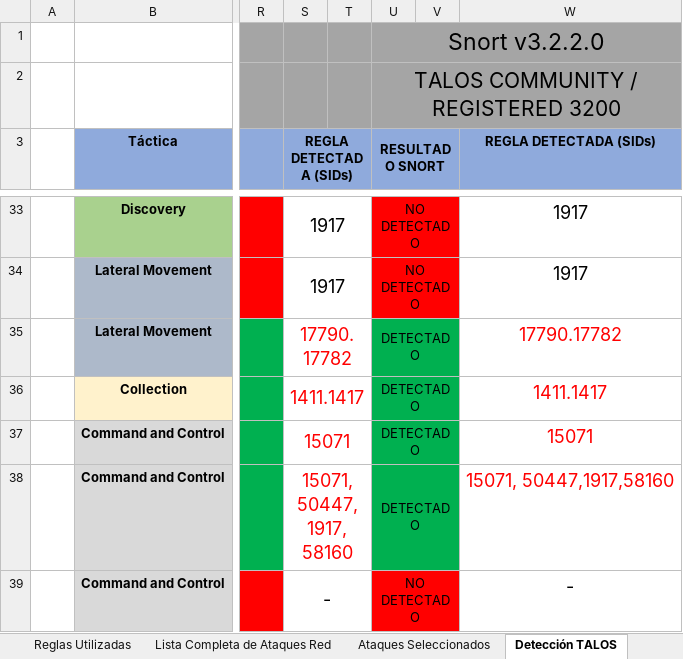
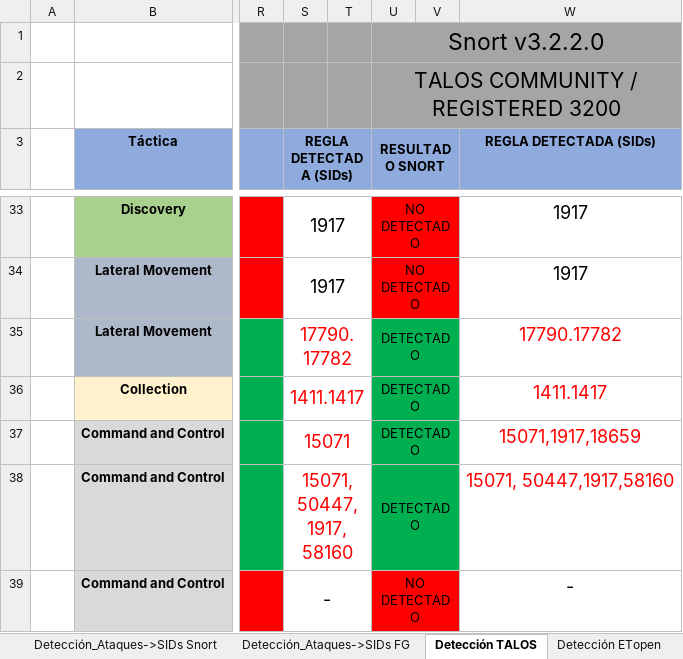
Before and after one commit to AmelendezC/TFG_ICS_ANDRES_MELENDEZ, an Excel workbook: Analisis Detecciones/Detecciones.xlsx, sheet Detección TALOS, drawn as a sheet; only a part is shown, gaps mark what is left out; values as stored, in another font and other column widths than the file's, no borders; charts and pictures not drawn; the diff covers the shown part only; the diff names each change by its address in the sheet, - before the commit and + after, or states it on an @@ line.

```diff
--- a/Analisis Detecciones/Detecciones.xlsx (sheet Detección TALOS)
+++ b/Analisis Detecciones/Detecciones.xlsx (sheet Detección TALOS)
-sheet tab: Lista Completa de Ataques Red
+sheet tab: Detección_Ataques->SIDs Snort
+sheet tab: Detección_Ataques->SIDs FG
-W37 (REGLA DETECTADA (SIDs)): 15071
+W37 (REGLA DETECTADA (SIDs)): 15071,1917,18659
```
Also changed, not shown: 3 edited cells and cell formats elsewhere in this sheet, sheet Ataques Seleccionados, sheet Detección Quickdraw, other sheet tabs.
